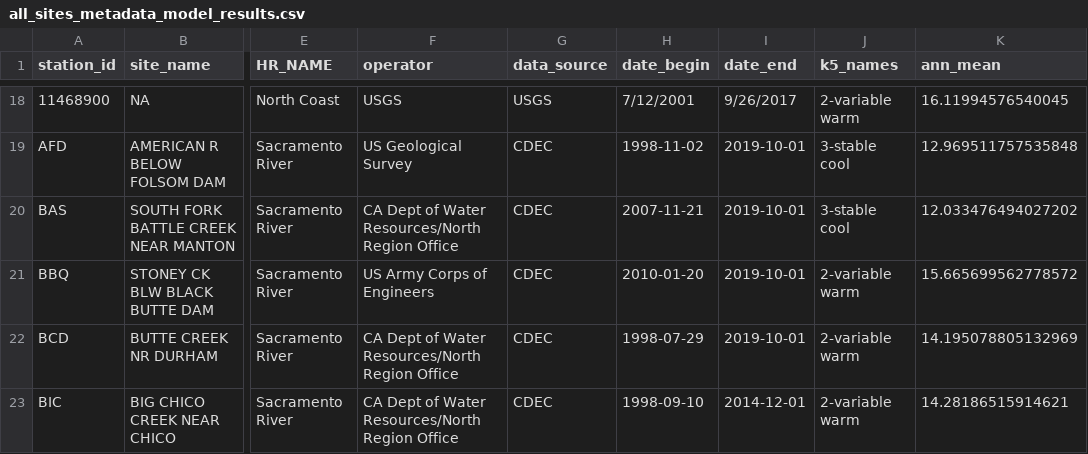
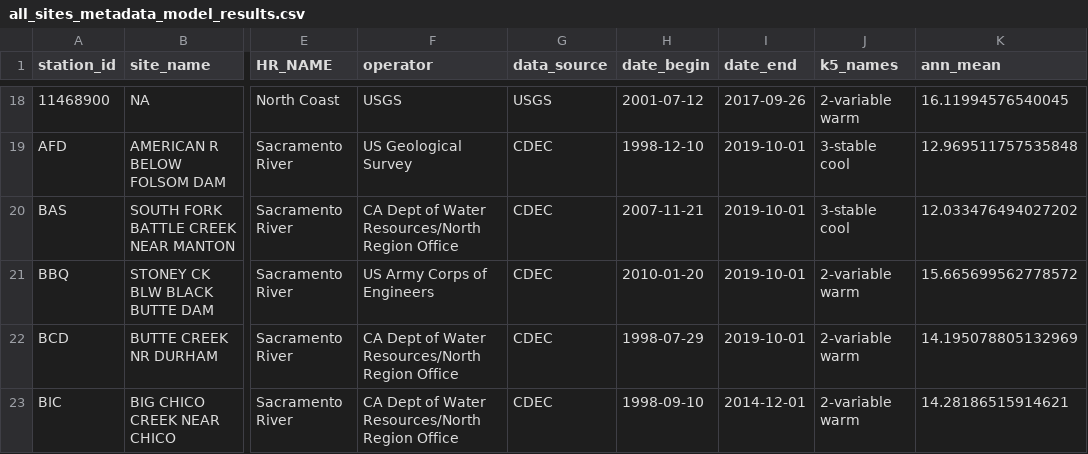
Before and after one commit to ucd-cws/streamtemp_classification, a CSV file: output/all_sites_metadata_model_results.csv, drawn as a sheet; only a part is shown, gaps mark what is left out; the diff covers the shown part only; the diff names each change by its address in the sheet, - before the commit and + after, or states it on an @@ line.

```diff
--- a/output/all_sites_metadata_model_results.csv
+++ b/output/all_sites_metadata_model_results.csv
-H18 (date_begin): 7/12/2001
+H18 (date_begin): 2001-07-12
-I18 (date_end): 9/26/2017
+I18 (date_end): 2017-09-26
-H19 (date_begin): 1998-11-02
+H19 (date_begin): 1998-12-10
```
Also changed, not shown: 6 added rows and 37 edited cells elsewhere in this file, 3 other files.
